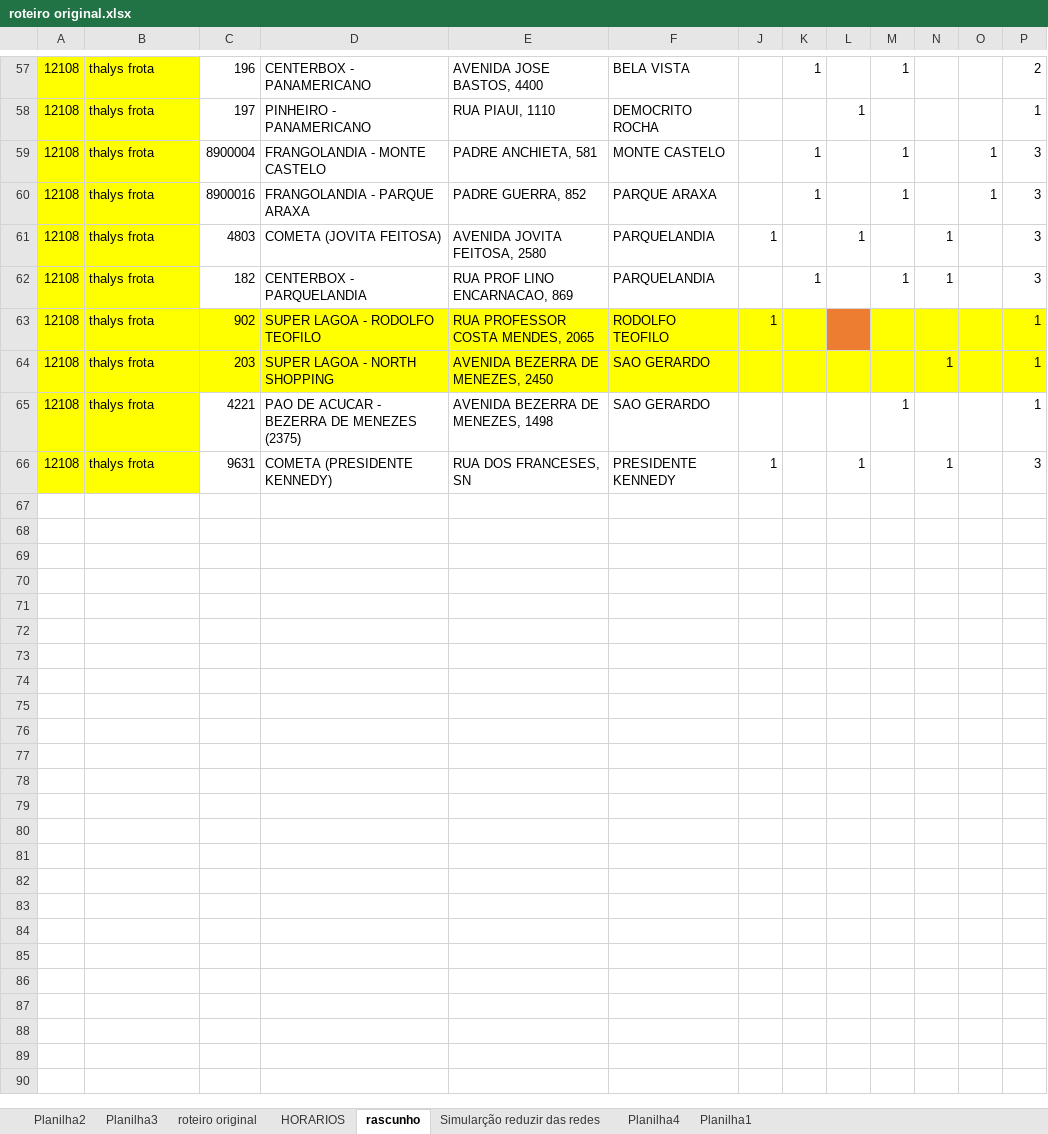
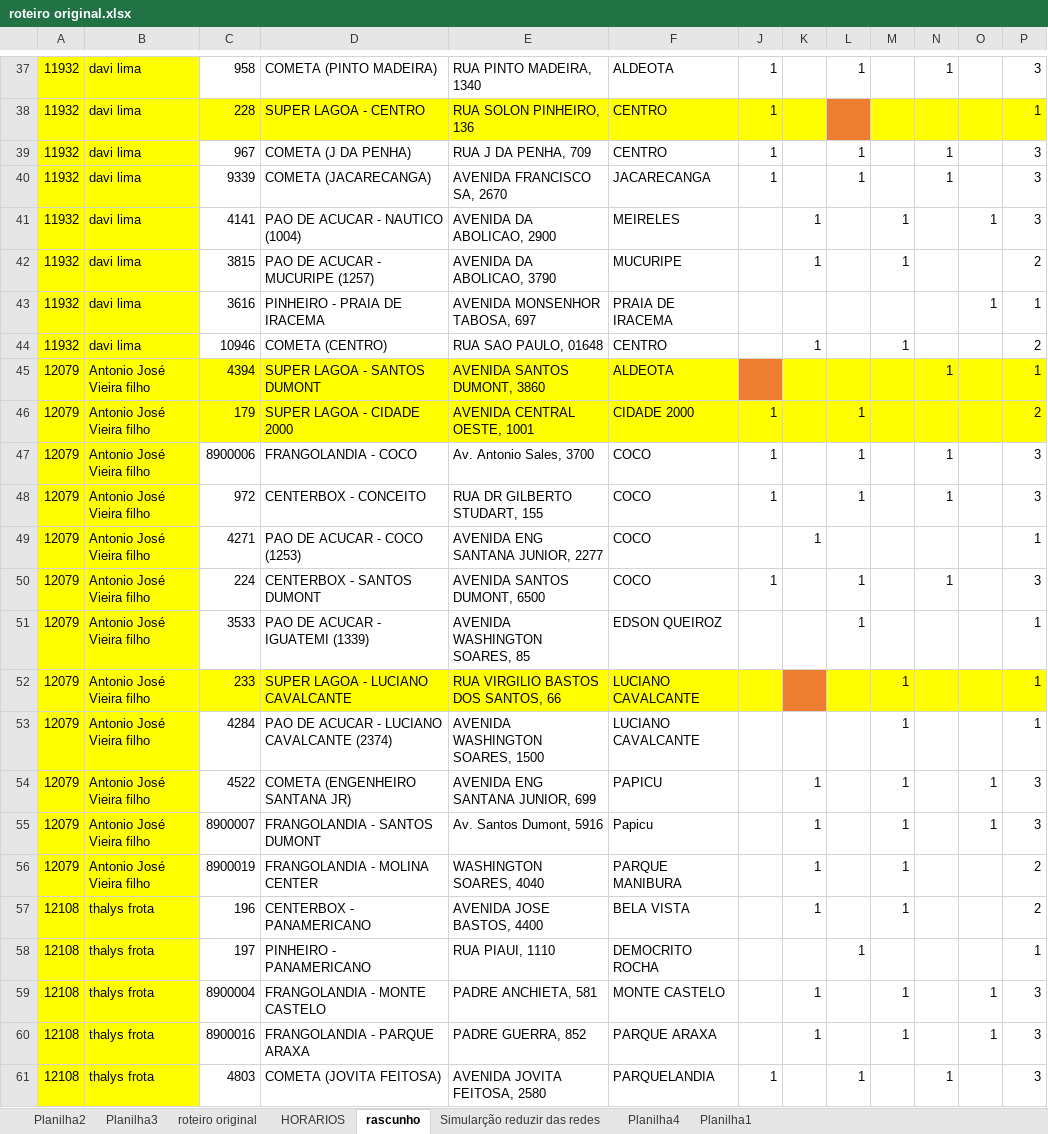
Before and after one commit to NicolasSimoes/MapaPromotes-As, an Excel workbook: roteiro original.xlsx, sheet rascunho, drawn as a sheet; only a part is shown, gaps mark what is left out; the shorter side is filled out with more unchanged rows; values as stored, in another font and other column widths than the file's, no borders; the diff covers the shown part only; the diff names each change by its address in the sheet, - before the commit and + after, or states it on an @@ line.

```diff
--- a/roteiro original.xlsx (sheet rascunho)
+++ b/roteiro original.xlsx (sheet rascunho)
@@ row 37 unhidden: 11932 | davi lima | 958 | COMETA (PINTO MADEIRA) | RUA PINTO MADEIRA, 1340 | ALDEOTA | 1 |  | 1 |  | 1 |  | 3 @@
@@ row 38 unhidden: 11932 | davi lima | 228 | SUPER LAGOA - CENTRO | RUA SOLON PINHEIRO, 136 | CENTRO | 1 |  |  |  |  |  | 1 @@
@@ row 39 unhidden: 11932 | davi lima | 967 | COMETA (J DA PENHA) | RUA J DA PENHA, 709 | CENTRO | 1 |  | 1 |  | 1 |  | 3 @@
@@ row 40 unhidden: 11932 | davi lima | 9339 | COMETA (JACARECANGA) | AVENIDA FRANCISCO SA, 2670 | JACARECANGA | 1 |  | 1 |  | 1 |  | 3 @@
@@ row 41 unhidden: 11932 | davi lima | 4141 | PAO DE ACUCAR - NAUTICO (1004) | AVENIDA DA ABOLICAO, 2900 | MEIRELES |  | 1 |  | 1 |  | 1 | 3 @@
@@ row 42 unhidden: 11932 | davi lima | 3815 | PAO DE ACUCAR - MUCURIPE (1257) | AVENIDA DA ABOLICAO, 3790 | MUCURIPE |  | 1 |  | 1 |  |  | 2 @@
@@ row 43 unhidden: 11932 | davi lima | 3616 | PINHEIRO - PRAIA DE IRACEMA | AVENIDA MONSENHOR TABOSA, 697 | PRAIA DE IRACEMA |  |  |  |  |  | 1 | 1 @@
@@ row 44 unhidden: 11932 | davi lima | 10946 | COMETA (CENTRO) | RUA SAO PAULO, 01648 | CENTRO |  | 1 |  | 1 |  |  | 2 @@
@@ row 45 unhidden: 12079 | Antonio José Vieira filho | 4394 | SUPER LAGOA - SANTOS DUMONT | AVENIDA SANTOS DUMONT, 3860 | ALDEOTA |  |  |  |  | 1 |  | 1 @@
@@ row 46 unhidden: 12079 | Antonio José Vieira filho | 179 | SUPER LAGOA - CIDADE 2000 | AVENIDA CENTRAL OESTE, 1001 | CIDADE 2000 | 1 |  | 1 |  |  |  | 2 @@
@@ row 47 unhidden: 12079 | Antonio José Vieira filho | 8900006 | FRANGOLANDIA - COCO | Av. Antonio Sales, 3700 | COCO | 1 |  | 1 |  | 1 |  | 3 @@
@@ row 48 unhidden: 12079 | Antonio José Vieira filho | 972 | CENTERBOX - CONCEITO | RUA DR GILBERTO STUDART, 155 | COCO | 1 |  | 1 |  | 1 |  | 3 @@
@@ row 49 unhidden: 12079 | Antonio José Vieira filho | 4271 | PAO DE ACUCAR - COCO (1253) | AVENIDA ENG SANTANA JUNIOR, 2277 | COCO |  | 1 |  |  |  |  | 1 @@
@@ row 50 unhidden: 12079 | Antonio José Vieira filho | 224 | CENTERBOX - SANTOS DUMONT | AVENIDA SANTOS DUMONT, 6500 | COCO | 1 |  | 1 |  | 1 |  | 3 @@
@@ row 51 unhidden: 12079 | Antonio José Vieira filho | 3533 | PAO DE ACUCAR - IGUATEMI (1339) | AVENIDA WASHINGTON SOARES, 85 | EDSON QUEIROZ |  |  | 1 |  |  |  | 1 @@
@@ row 52 unhidden: 12079 | Antonio José Vieira filho | 233 | SUPER LAGOA - LUCIANO CAVALCANTE | RUA VIRGILIO BASTOS DOS SANTOS, 66 | LUCIANO CAVALCANTE |  |  |  | 1 |  |  | 1 @@
@@ row 53 unhidden: 12079 | Antonio José Vieira filho | 4284 | PAO DE ACUCAR - LUCIANO CAVALCANTE (2374) | AVENIDA WASHINGTON SOARES, 1500 | LUCIANO CAVALCANTE |  |  |  | 1 |  |  | 1 @@
@@ row 54 unhidden: 12079 | Antonio José Vieira filho | 4522 | COMETA (ENGENHEIRO SANTANA JR) | AVENIDA ENG SANTANA JUNIOR, 699 | PAPICU |  | 1 |  | 1 |  | 1 | 3 @@
@@ row 55 unhidden: 12079 | Antonio José Vieira filho | 8900007 | FRANGOLANDIA - SANTOS DUMONT | Av. Santos Dumont, 5916 | Papicu |  | 1 |  | 1 |  | 1 | 3 @@
@@ row 56 unhidden: 12079 | Antonio José Vieira filho | 8900019 | FRANGOLANDIA - MOLINA CENTER | WASHINGTON SOARES, 4040 | PARQUE MANIBURA |  | 1 |  | 1 |  |  | 2 @@
```
Also changed, not shown: 1 added row, 1 removed row and 44 hidden or unhidden rows elsewhere in this sheet, sheet roteiro original, formulas that keep their value, hidden cells, mapaEstudopromotoresautoservico.xlsx, 10 other files.
